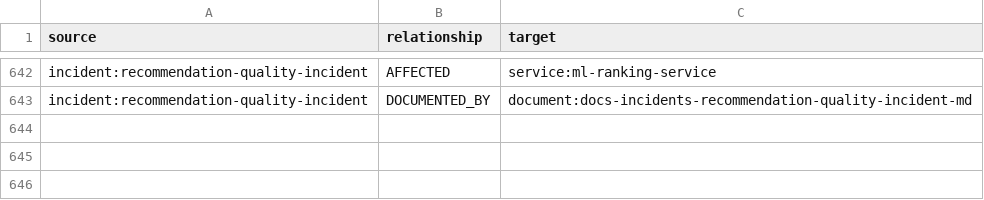
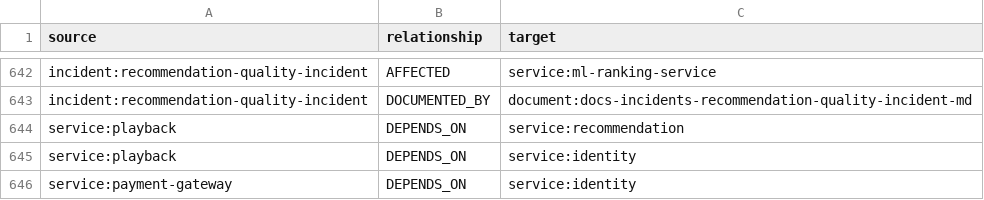
Before and after one commit to lakshmilnarayana-sys/AI-Architect-Playground, a CSV file: projects/nexusgraph-ai/graph/edges.csv, drawn as a sheet; only a part is shown, gaps mark what is left out.

Commit message:
feat(platform): DEPENDS_ON edges + manifest generator from graph

```diff
--- a/projects/nexusgraph-ai/graph/edges.csv
+++ b/projects/nexusgraph-ai/graph/edges.csv
@@ -643 +643,4 @@ incident:recommendation-quality-incident,AFFECTED,service:ml-ranking-service
 incident:recommendation-quality-incident,DOCUMENTED_BY,document:docs-incidents-recommendation-quality-incident-md
+service:playback,DEPENDS_ON,service:recommendation
+service:playback,DEPENDS_ON,service:identity
+service:payment-gateway,DEPENDS_ON,service:identity
```
Also changed, not shown: 2 other files.
